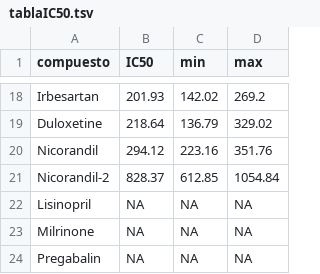
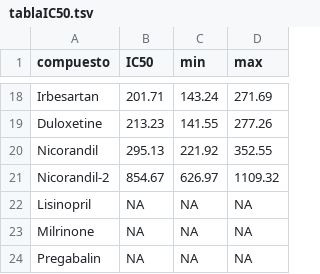
Before and after one commit to bioinformatica-iib/introduccion-bioinformatica-viejo, a TSV file: TPs/IntroR/results/tablaIC50.tsv, drawn as a sheet; only a part is shown, gaps mark what is left out; the diff covers the shown part only; the diff names each change by its address in the sheet, - before the commit and + after, or states it on an @@ line.

```diff
--- a/TPs/IntroR/results/tablaIC50.tsv
+++ b/TPs/IntroR/results/tablaIC50.tsv
-B18 (IC50): 201.93
+B18 (IC50): 201.71
-C18 (min): 142.02
+C18 (min): 143.24
-D18 (max): 269.2
+D18 (max): 271.69
-B19 (IC50): 218.64
+B19 (IC50): 213.23
-C19 (min): 136.79
+C19 (min): 141.55
-D19 (max): 329.02
+D19 (max): 277.26
-B20 (IC50): 294.12
+B20 (IC50): 295.13
-C20 (min): 223.16
+C20 (min): 221.92
-D20 (max): 351.76
+D20 (max): 352.55
-B21 (IC50): 828.37
+B21 (IC50): 854.67
-C21 (min): 612.85
+C21 (min): 626.97
-D21 (max): 1054.84
+D21 (max): 1109.32
```
Also changed, not shown: 32 edited cells elsewhere in this file, 3 other files.
